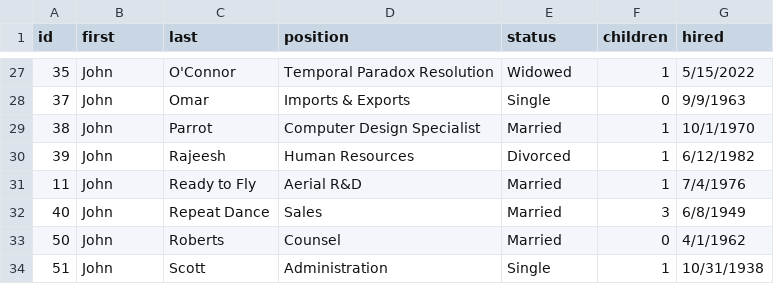
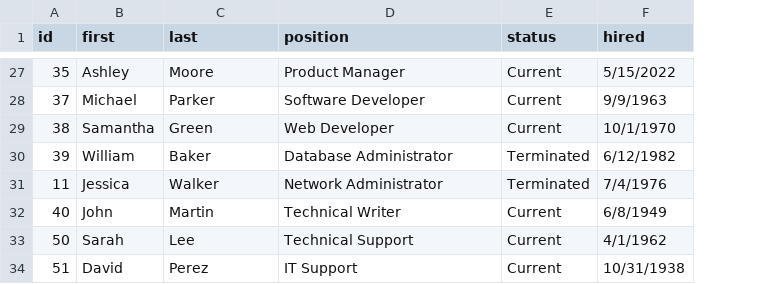
Before and after one commit to jamesturk/scrapple, a CSV file: data/employees.csv, drawn as a sheet; only a part is shown, gaps mark what is left out; removed rows and columns are numbered as before the commit, all else as after; the diff covers the shown part only; the diff names each change by its address in the sheet, - before the commit and + after, or states it on an @@ line.

```diff
--- a/data/employees.csv
+++ b/data/employees.csv
-column F (children), rows 27-34: 1 | 0 | 1 | 1 | 1 | 3 | 0 | 1
-B27 (first): John
+B27 (first): Ashley
-C27 (last): O'Connor
+C27 (last): Moore
-D27 (position): Temporal Paradox Resolution
+D27 (position): Product Manager
-E27 (status): Widowed
+E27 (status): Current
-B28 (first): John
+B28 (first): Michael
-C28 (last): Omar
+C28 (last): Parker
-D28 (position): Imports & Exports
+D28 (position): Software Developer
-E28 (status): Single
+E28 (status): Current
-B29 (first): John
+B29 (first): Samantha
-C29 (last): Parrot
+C29 (last): Green
-D29 (position): Computer Design Specialist
+D29 (position): Web Developer
-E29 (status): Married
+E29 (status): Current
-B30 (first): John
+B30 (first): William
-C30 (last): Rajeesh
+C30 (last): Baker
-D30 (position): Human Resources
+D30 (position): Database Administrator
-E30 (status): Divorced
+E30 (status): Terminated
-B31 (first): John
+B31 (first): Jessica
-C31 (last): Ready to Fly
+C31 (last): Walker
-D31 (position): Aerial R&D
+D31 (position): Network Administrator
-E31 (status): Married
+E31 (status): Terminated
-C32 (last): Repeat Dance
+C32 (last): Martin
-D32 (position): Sales
+D32 (position): Technical Writer
-E32:E33 (status): Married
+E32:E33 (status): Current
-B33 (first): John
+B33 (first): Sarah
-C33 (last): Roberts
+C33 (last): Lee
-D33 (position): Counsel
+D33 (position): Technical Support
-B34 (first): John
+B34 (first): David
-C34 (last): Scott
+C34 (last): Perez
-D34 (position): Administration
+D34 (position): IT Support
-E34 (status): Single
+E34 (status): Current
```
Also changed, not shown: 1 added row, 1 removed row and 142 edited cells elsewhere in this file, 1 other file.
